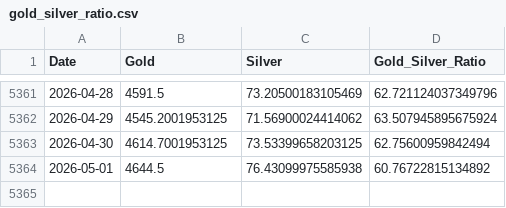
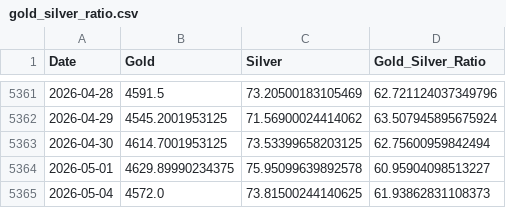
Before and after one commit to maxesser1776/mcf-dashboard, a CSV file: data/processed/gold_silver_ratio.csv, drawn as a sheet; only a part is shown, gaps mark what is left out.

```diff
--- a/data/processed/gold_silver_ratio.csv
+++ b/data/processed/gold_silver_ratio.csv
@@ -5363,2 +5363,3 @@ Date,Gold,Silver,Gold_Silver_Ratio
 2026-04-30,4614.7001953125,73.53399658203125,62.75600959842494
-2026-05-01,4644.5,76.43099975585938,60.76722815134892
+2026-05-01,4629.89990234375,75.95099639892578,60.95904098513227
+2026-05-04,4572.0,73.81500244140625,61.93862831108373
```
Also changed, not shown: data/processed/fx_liquidity.csv, data/processed/volatility_regimes.csv.
